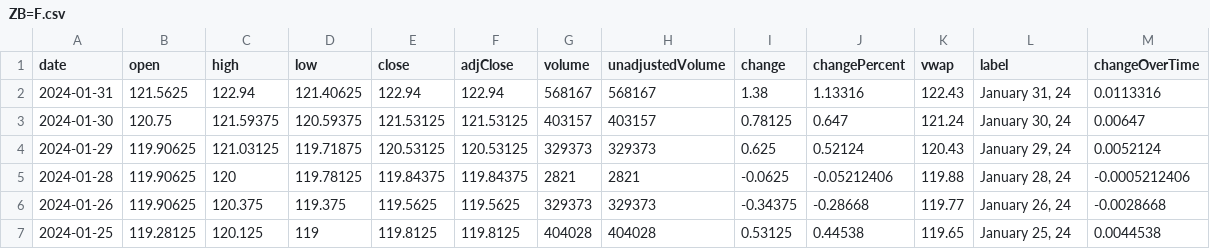
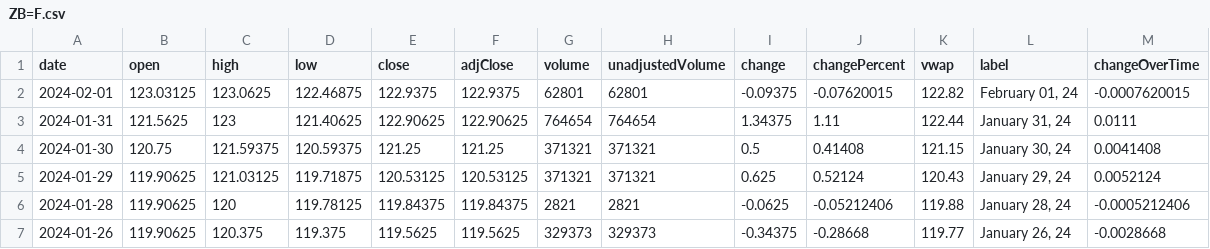
Before and after one commit to junyoung-sim/ddpg-quant, a CSV file: data/ZB=F.csv, drawn as a sheet; only a part is shown; the shorter side is filled out with more unchanged rows.

```diff
--- a/data/ZB=F.csv
+++ b/data/ZB=F.csv
@@ -1,5 +1,6 @@
 date,open,high,low,close,adjClose,volume,unadjustedVolume,change,changePercent,vwap,label,changeOverTime
-2024-01-31,121.5625,122.94,121.40625,122.94,122.94,568167,568167,1.38,1.13316,122.43,"January 31, 24",0.0113316
-2024-01-30,120.75,121.59375,120.59375,121.53125,121.53125,403157,403157,0.78125,0.647,121.24,"January 30, 24",0.00647
-2024-01-29,119.90625,121.03125,119.71875,120.53125,120.53125,329373,329373,0.625,0.52124,120.43,"January 29, 24",0.0052124
+2024-02-01,123.03125,123.0625,122.46875,122.9375,122.9375,62801,62801,-0.09375,-0.07620015,122.82,"February 01, 24",-0.0007620015
+2024-01-31,121.5625,123,121.40625,122.90625,122.90625,764654,764654,1.34375,1.11,122.44,"January 31, 24",0.0111
+2024-01-30,120.75,121.59375,120.59375,121.25,121.25,371321,371321,0.5,0.41408,121.15,"January 30, 24",0.0041408
+2024-01-29,119.90625,121.03125,119.71875,120.53125,120.53125,371321,371321,0.625,0.52124,120.43,"January 29, 24",0.0052124
 2024-01-28,119.90625,120,119.78125,119.84375,119.84375,2821,2821,-0.0625,-0.05212406,119.88,"January 28, 24",-0.0005212406
```
Also changed, not shown: data/CHFUSD.csv, data/EUR=X.csv, 10 other files.
